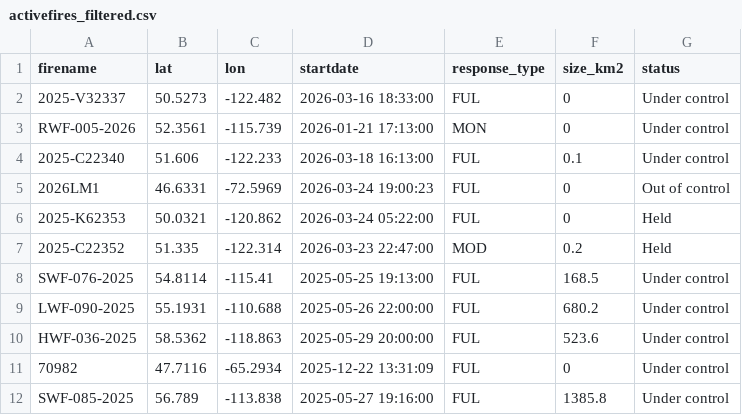
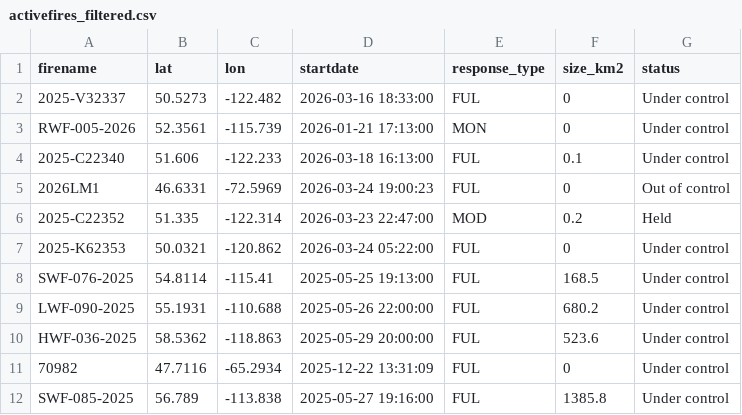
Before and after one commit to vs-postmedia/nat-fire-db-scraper, a CSV file: data/activefires_filtered.csv, drawn as a sheet; removed rows and columns are numbered as before the commit, all else as after; the diff names each change by its address in the sheet, - before the commit and + after, or states it on an @@ line.

```diff
--- a/data/activefires_filtered.csv
+++ b/data/activefires_filtered.csv
-row 6: 2025-K62353 | 50.0321 | -120.862 | 2026-03-24 05:22:00 | FUL | 0 | Held
+row 7: 2025-K62353 | 50.0321 | -120.862 | 2026-03-24 05:22:00 | FUL | 0 | Under control
```
